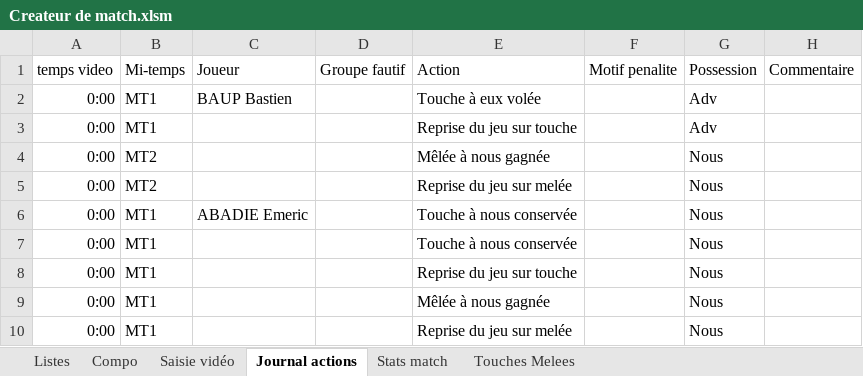
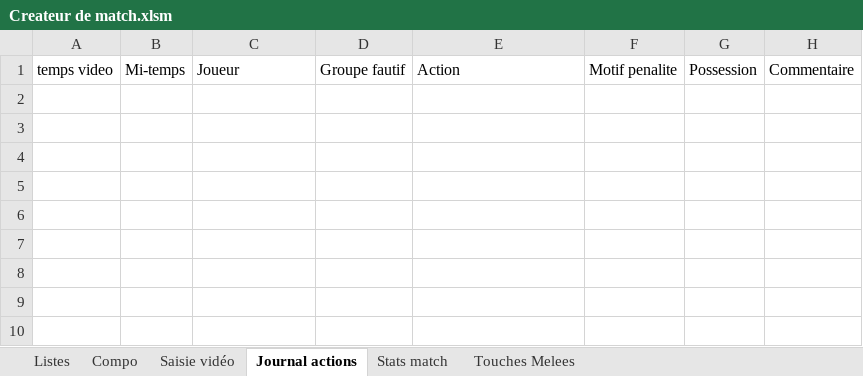
Before and after one commit to Bastien-32/RugbyStatsVeo, an Excel workbook: Createur de match.xlsm, sheet Journal actions, drawn as a sheet; values as stored, in another font and other column widths than the file's, no borders; table styles not drawn; the diff names each change by its address in the sheet, - before the commit and + after, or states it on an @@ line.

```diff
--- a/Createur de match.xlsm (sheet Journal actions)
+++ b/Createur de match.xlsm (sheet Journal actions)
-row 2: 0:00 | MT1 | BAUP Bastien |  | Touche à eux volée |  | Adv
-row 3: 0:00 | MT1 |  |  | Reprise du jeu sur touche |  | Adv
-row 4: 0:00 | MT2 |  |  | Mêlée à nous gagnée |  | Nous
-row 5: 0:00 | MT2 |  |  | Reprise du jeu sur melée |  | Nous
-row 6: 0:00 | MT1 | ABADIE Emeric |  | Touche à nous conservée |  | Nous
-row 7: 0:00 | MT1 |  |  | Touche à nous conservée |  | Nous
-row 8: 0:00 | MT1 |  |  | Reprise du jeu sur touche |  | Nous
-row 9: 0:00 | MT1 |  |  | Mêlée à nous gagnée |  | Nous
-row 10: 0:00 | MT1 |  |  | Reprise du jeu sur melée |  | Nous
```
Also changed, not shown: sheet Saisie vidéo, sheet Stats match, sheet Touches Melees, hidden cells, charts or pictures, 5 other files.
